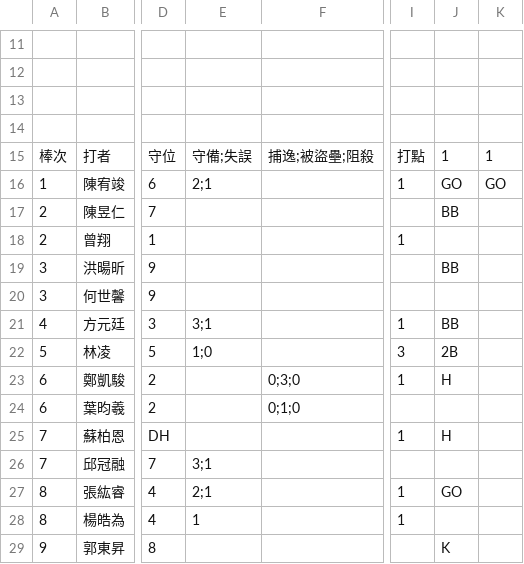
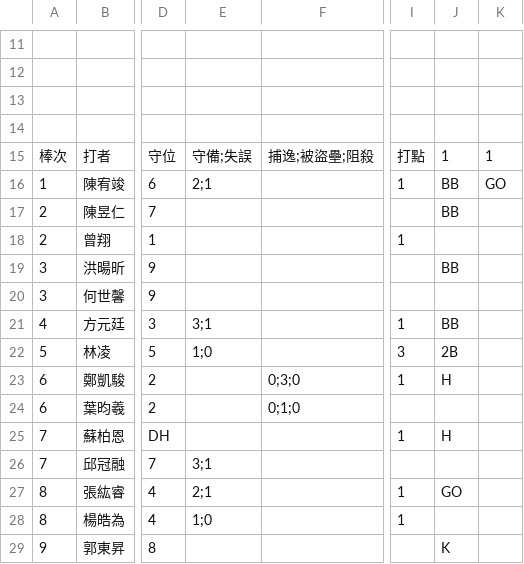
Before and after one commit to super8baseball/super8baseball.github.io, a CSV file: public/resources/20220717-北男.csv, drawn as a sheet; only a part is shown, gaps mark what is left out; the diff names each change by its address in the sheet, - before the commit and + after, or states it on an @@ line.

```diff
--- a/public/resources/20220717-北男.csv
+++ b/public/resources/20220717-北男.csv
-J16: GO
+J16: BB
-E28: 1
+E28: 1;0
```
Also changed, not shown: 1 other file.
